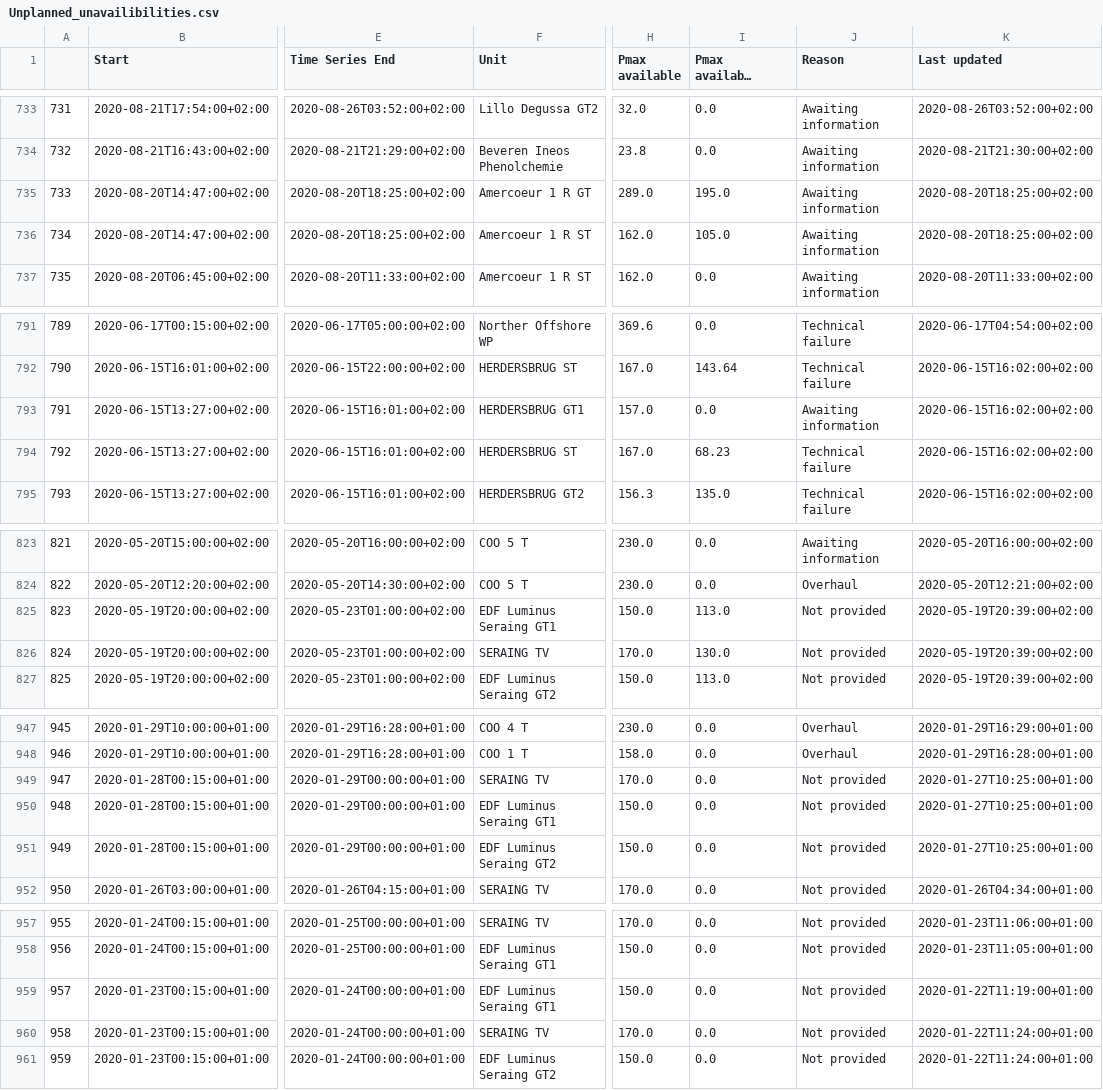
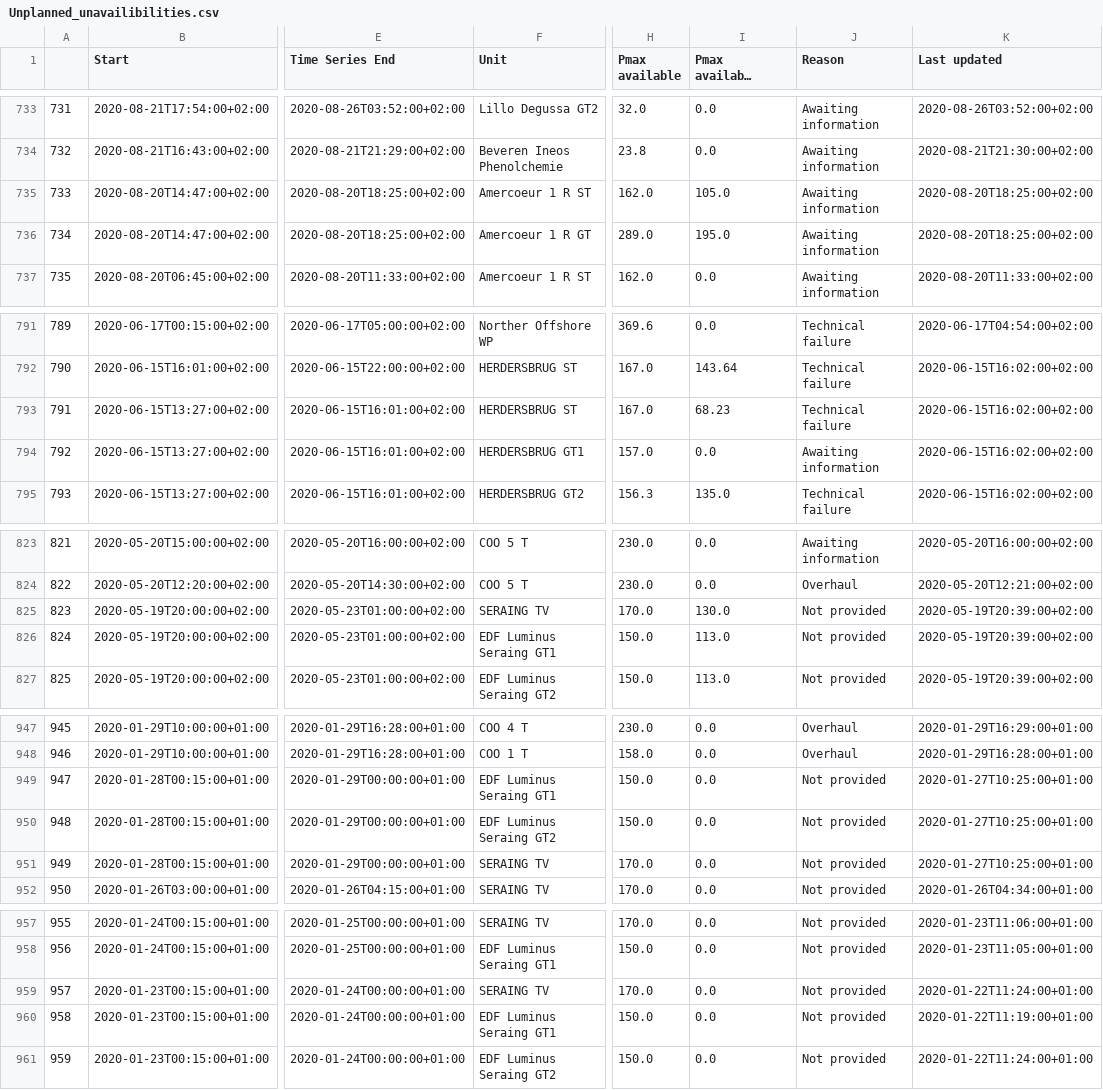
Before and after one commit to journinho/elia-opendata, a CSV file: Unplanned_unavailibilities.csv, drawn as a sheet; only a part is shown, gaps mark what is left out; long unchanged cells end in …; the diff covers the shown part only; the diff names each change by its address in the sheet, - before the commit and + after, or states it on an @@ line.

Commit message:
Latest data: Fri Aug  5 18:00:42 UTC 2022

```diff
--- a/Unplanned_unavailibilities.csv
+++ b/Unplanned_unavailibilities.csv
-F735 (Unit): Amercoeur 1 R GT
+F735 (Unit): Amercoeur 1 R ST
-H735 (Pmax available): 289.0
+H735 (Pmax available): 162.0
-I735 (Pmax available after the outage): 195.0
+I735 (Pmax available after the outage): 105.0
-F736 (Unit): Amercoeur 1 R ST
+F736 (Unit): Amercoeur 1 R GT
-H736 (Pmax available): 162.0
+H736 (Pmax available): 289.0
-I736 (Pmax available after the outage): 105.0
+I736 (Pmax available after the outage): 195.0
-F793 (Unit): HERDERSBRUG GT1
+F793 (Unit): HERDERSBRUG ST
-H793 (Pmax available): 157.0
+H793 (Pmax available): 167.0
-I793 (Pmax available after the outage): 0.0
+I793 (Pmax available after the outage): 68.23
-J793 (Reason): Awaiting information
+J793 (Reason): Technical failure
-F794 (Unit): HERDERSBRUG ST
+F794 (Unit): HERDERSBRUG GT1
-H794 (Pmax available): 167.0
+H794 (Pmax available): 157.0
-I794 (Pmax available after the outage): 68.23
+I794 (Pmax available after the outage): 0.0
-J794 (Reason): Technical failure
+J794 (Reason): Awaiting information
-F825 (Unit): EDF Luminus Seraing GT1
+F825 (Unit): SERAING TV
-H825 (Pmax available): 150.0
+H825 (Pmax available): 170.0
-I825 (Pmax available after the outage): 113.0
+I825 (Pmax available after the outage): 130.0
-F826 (Unit): SERAING TV
+F826 (Unit): EDF Luminus Seraing GT1
-H826 (Pmax available): 170.0
+H826 (Pmax available): 150.0
-I826 (Pmax available after the outage): 130.0
+I826 (Pmax available after the outage): 113.0
-F949 (Unit): SERAING TV
+F949 (Unit): EDF Luminus Seraing GT1
-H949 (Pmax available): 170.0
+H949 (Pmax available): 150.0
-F950 (Unit): EDF Luminus Seraing GT1
+F950 (Unit): EDF Luminus Seraing GT2
-F951 (Unit): EDF Luminus Seraing GT2
+F951 (Unit): SERAING TV
-H951 (Pmax available): 150.0
+H951 (Pmax available): 170.0
-F959 (Unit): EDF Luminus Seraing GT1
+F959 (Unit): SERAING TV
-H959 (Pmax available): 150.0
+H959 (Pmax available): 170.0
-K959 (Last updated): 2020-01-22T11:19:00+01:00
+K959 (Last updated): 2020-01-22T11:24:00+01:00
-F960 (Unit): SERAING TV
+F960 (Unit): EDF Luminus Seraing GT1
-H960 (Pmax available): 170.0
+H960 (Pmax available): 150.0
-K960 (Last updated): 2020-01-22T11:24:00+01:00
+K960 (Last updated): 2020-01-22T11:19:00+01:00
```
Also changed, not shown: 16 edited cells elsewhere in this file.
